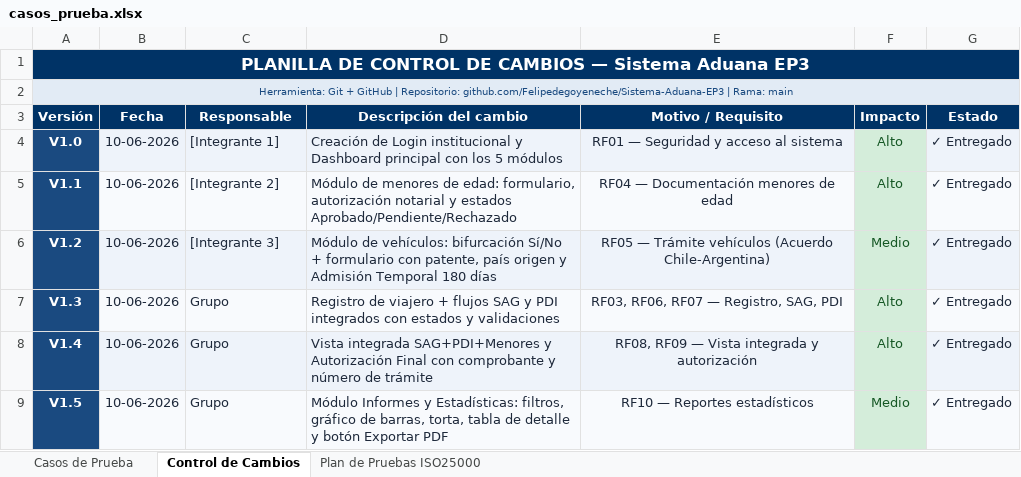
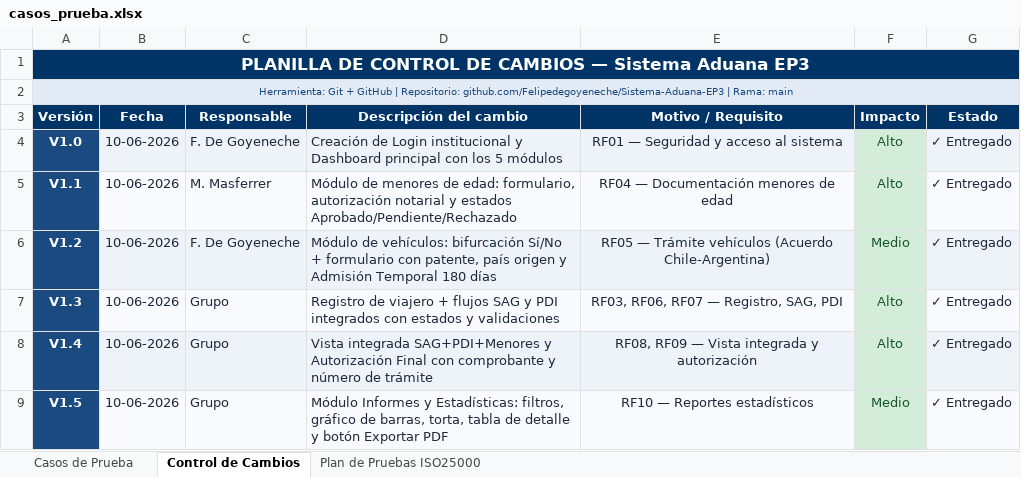
Before and after one commit to Felipedegoyeneche/Sistema-Aduana-EP3, an Excel workbook: pruebas/casos_prueba.xlsx, sheet Control de Cambios, drawn as a sheet; values as stored, in another font and other column widths than the file's, no borders; the diff names each change by its address in the sheet, - before the commit and + after, or states it on an @@ line.

Commit message:
V1.4 - Agrega nombres integrantes: Felipe De Goyeneche y Maximiliano Masferrer

```diff
--- a/pruebas/casos_prueba.xlsx (sheet Control de Cambios)
+++ b/pruebas/casos_prueba.xlsx (sheet Control de Cambios)
-C4 (Responsable): [Integrante 1]
+C4 (Responsable): F. De Goyeneche
-C5 (Responsable): [Integrante 2]
+C5 (Responsable): M. Masferrer
-C6 (Responsable): [Integrante 3]
+C6 (Responsable): F. De Goyeneche
```
Also changed, not shown: 2 other files.
